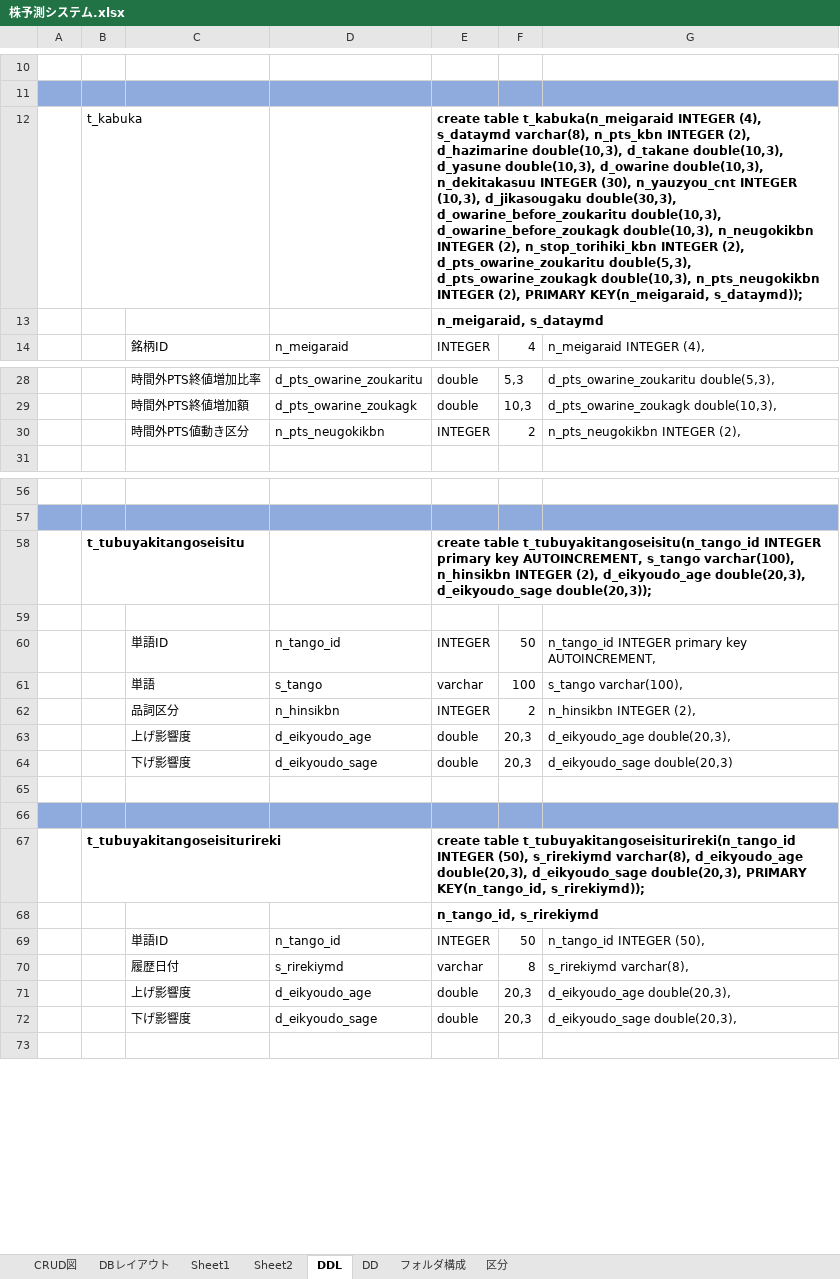
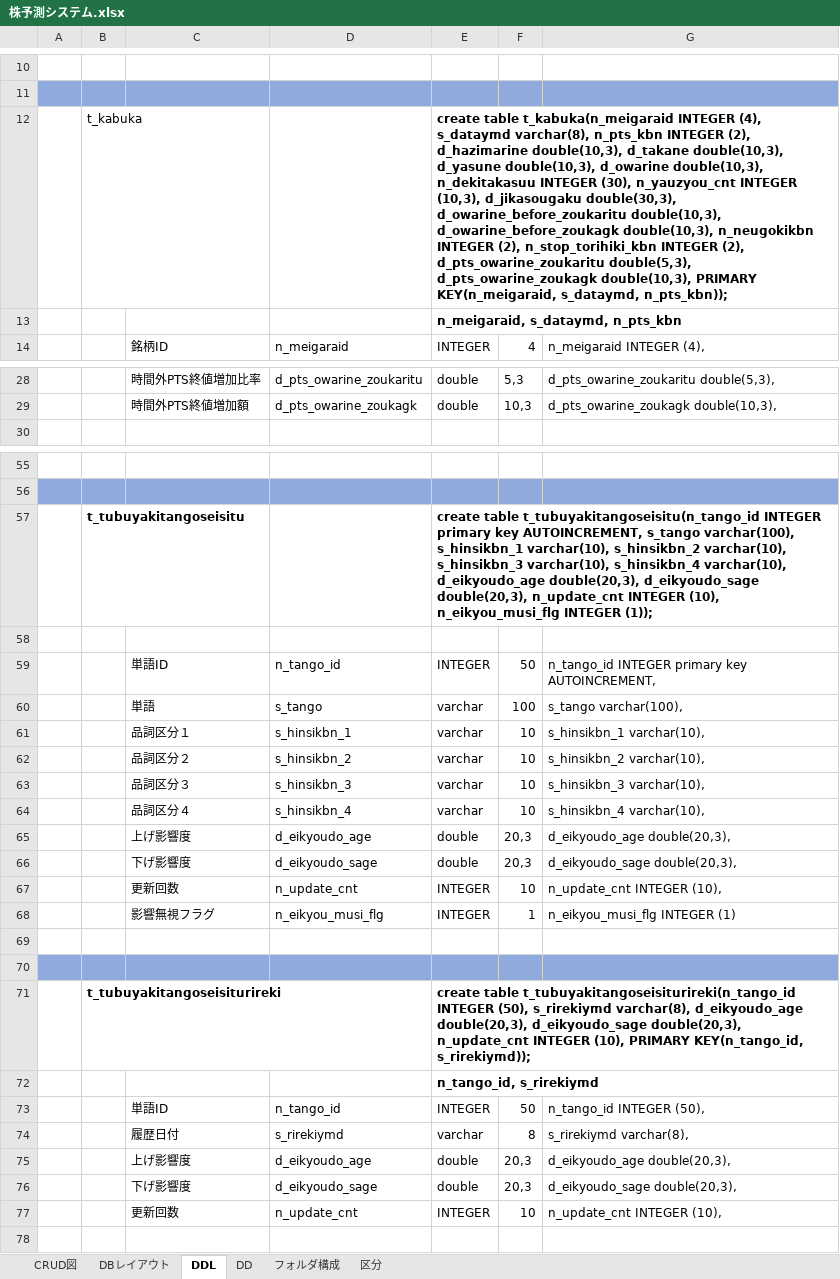
Before and after one commit to Maruo110/kabukayosoku, an Excel workbook: documents/株予測システム.xlsx, sheet DDL, drawn as a sheet; only a part is shown, gaps mark what is left out; values as stored, in another font and other column widths than the file's, no borders; removed rows and columns are numbered as before the commit, all else as after; the diff names each change by its address in the sheet, - before the commit and + after, or states it on an @@ line.

```diff
--- a/documents/株予測システム.xlsx (sheet DDL)
+++ b/documents/株予測システム.xlsx (sheet DDL)
-sheet tab: Sheet1
-sheet tab: Sheet2
-E12: …d_pts_owarine_zoukagk double(10,3), n_pts_neugokikbn INTEGER (2), PRIMARY KEY(n_meigaraid, s_dataymd));
+E12: …d_pts_owarine_zoukagk double(10,3), PRIMARY KEY(n_meigaraid, s_dataymd, n_pts_kbn));
-E13: n_meigaraid, s_dataymd
+E13: n_meigaraid, s_dataymd, n_pts_kbn
-row 30:  |  | 時間外PTS値動き区分 | n_pts_neugokikbn | INTEGER | 2 | n_pts_neugokikbn INTEGER (2),
-E57: …s_tango varchar(100), n_hinsikbn INTEGER (2), d_eikyoudo_age double(20,3), d_eikyoudo_sage double(20,3));
+E57: …s_tango varchar(100), s_hinsikbn_1 varchar(10), s_hinsikbn_2 varchar(10), s_hinsikbn_3 varchar(10), s_hinsikbn_4 varchar(10), d_eikyoudo_age double(20,3), d_eikyoudo_sage double(20,3), n_update_cnt INTEGER (10), n_eikyou_musi_flg INTEGER (1));
-row 62:  |  | 品詞区分 | n_hinsikbn | INTEGER | 2 | n_hinsikbn INTEGER (2),
+row 61:  |  | 品詞区分１ | s_hinsikbn_1 | varchar | 10 | s_hinsikbn_1 varchar(10),
+row 62:  |  | 品詞区分２ | s_hinsikbn_2 | varchar | 10 | s_hinsikbn_2 varchar(10),
+row 63:  |  | 品詞区分３ | s_hinsikbn_3 | varchar | 10 | s_hinsikbn_3 varchar(10),
+row 64:  |  | 品詞区分４ | s_hinsikbn_4 | varchar | 10 | s_hinsikbn_4 varchar(10),
-G66: d_eikyoudo_sage double(20,3)
+G66: d_eikyoudo_sage double(20,3),
+row 67:  |  | 更新回数 | n_update_cnt | INTEGER | 10 | n_update_cnt INTEGER (10),
+row 68:  |  | 影響無視フラグ | n_eikyou_musi_flg | INTEGER | 1 | n_eikyou_musi_flg INTEGER (1)
-E71: …d_eikyoudo_sage double(20,3), PRIMARY KEY(n_tango_id,…
+E71: …d_eikyoudo_sage double(20,3), n_update_cnt INTEGER (10), PRIMARY KEY(n_tango_id,…
+row 77:  |  | 更新回数 | n_update_cnt | INTEGER | 10 | n_update_cnt INTEGER (10),
```
Also changed, not shown: sheet DD, sheet DBレイアウト, sheet 区分, formulas that keep their value, documents/株予測システム処理概要.xlsx, 12 other files.
